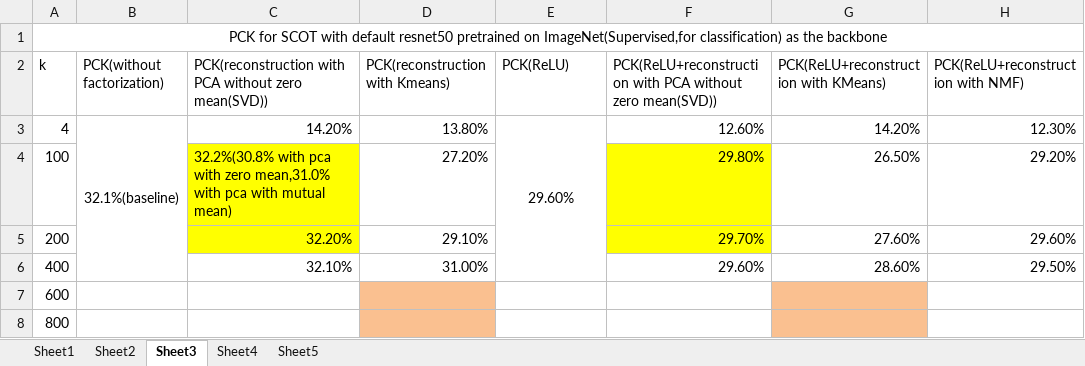
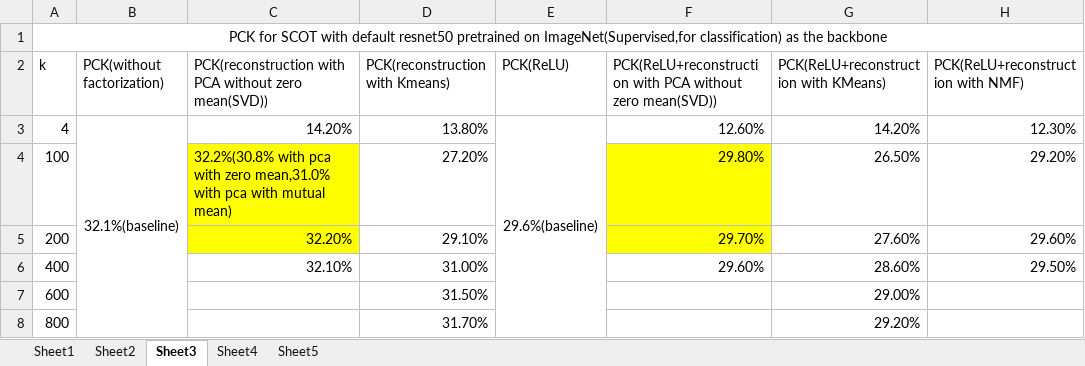
Before and after one commit to The-Hobbit-G/CS-498-SCOT, an Excel workbook: records.xlsx, sheet Sheet3, drawn as a sheet; values as stored, in another font and other column widths than the file's, no borders; the diff names each change by its address in the sheet, - before the commit and + after, or states it on an @@ line.

```diff
--- a/records.xlsx (sheet Sheet3)
+++ b/records.xlsx (sheet Sheet3)
-B3:B6 merged
+B3:B8 merged
-E3 (PCK(ReLU)): 29.60%
+E3 (PCK(ReLU)): 29.6%(baseline)
-E3:E6 merged
+E3:E8 merged
-D7 (PCK(reconstruction with Kmeans)): (empty)
+D7 (PCK(reconstruction with Kmeans)): 31.50%
-D7:D8 fill: #FAC090
+D7:D8 fill: none
-G7: (empty)
+G7: 29.00%
-G7:G8 fill: #FAC090
+G7:G8 fill: none
-D8 (PCK(reconstruction with Kmeans)): (empty)
+D8 (PCK(reconstruction with Kmeans)): 31.70%
-G8: (empty)
+G8: 29.20%
```
Also changed, not shown: sheet Sheet1, sheet Sheet4, 10 other files.
